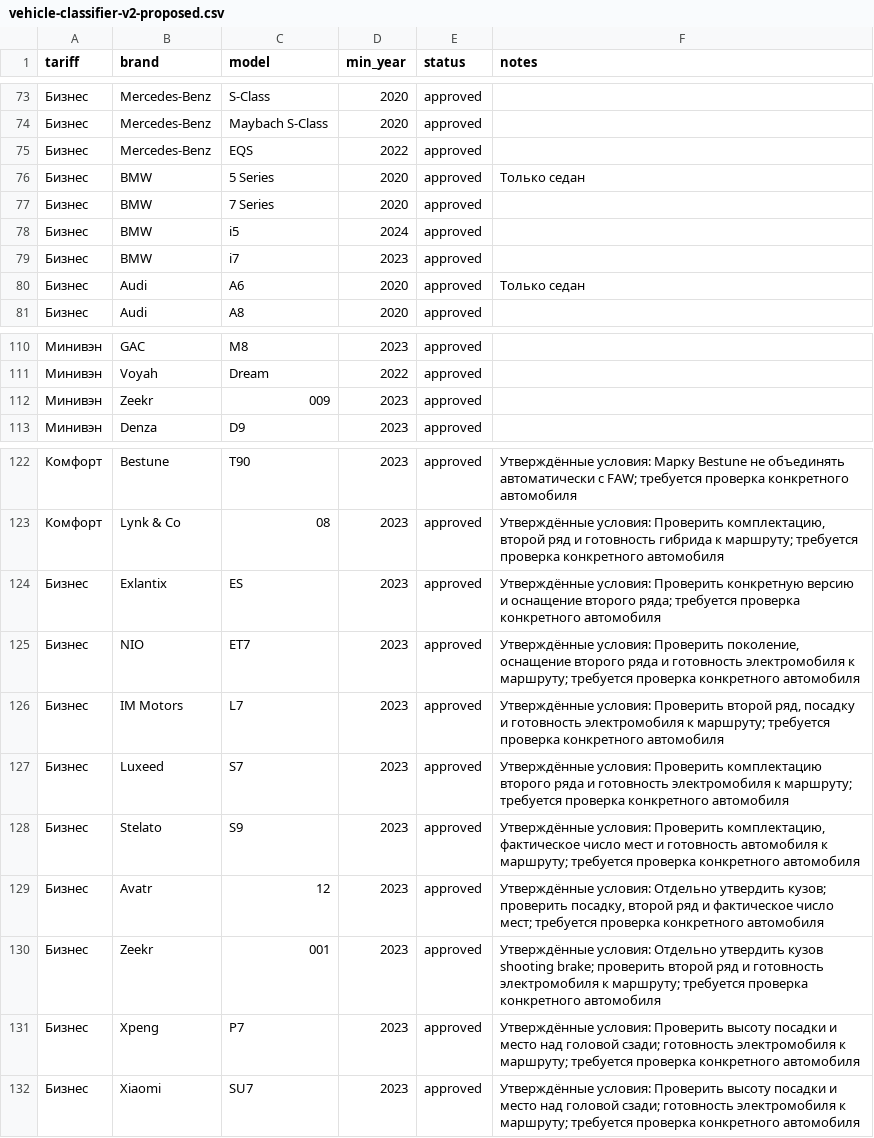
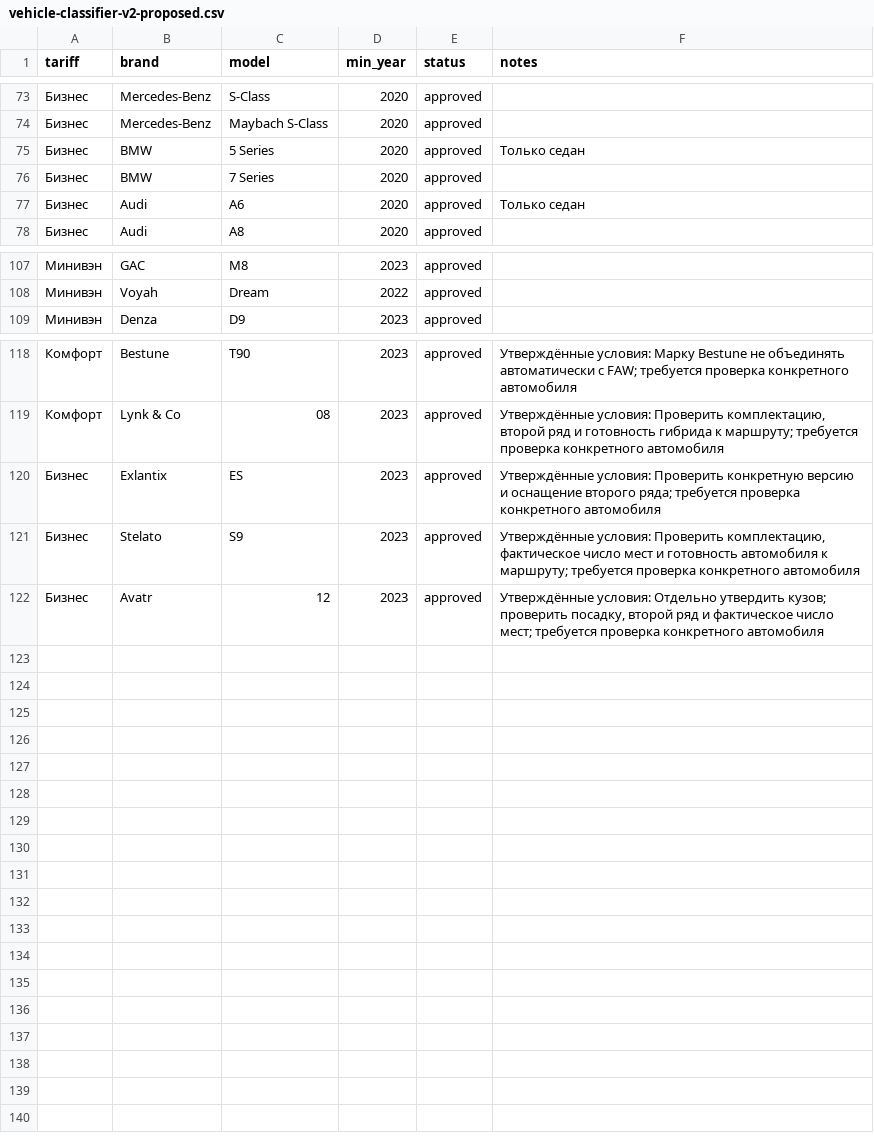
Before and after one commit to lobanov0710-blip/uber-v3, a CSV file: docs/vehicle-classifier-v2-proposed.csv, drawn as a sheet; only a part is shown, gaps mark what is left out.

Commit message:
feat: version vehicle classification rules and preserve historical results

```diff
--- a/docs/vehicle-classifier-v2-proposed.csv
+++ b/docs/vehicle-classifier-v2-proposed.csv
@@ -74,7 +74,4 @@
 Бизнес;Mercedes-Benz;Maybach S-Class;2020;approved;
-Бизнес;Mercedes-Benz;EQS;2022;approved;
 Бизнес;BMW;5 Series;2020;approved;Только седан
 Бизнес;BMW;7 Series;2020;approved;
-Бизнес;BMW;i5;2024;approved;
-Бизнес;BMW;i7;2023;approved;
 Бизнес;Audi;A6;2020;approved;Только седан
@@ -111,3 +108,2 @@
 Минивэн;Voyah;Dream;2022;approved;
-Минивэн;Zeekr;009;2023;approved;
 Минивэн;Denza;D9;2023;approved;
@@ -124,9 +120,3 @@
 Бизнес;Exlantix;ES;2023;approved;"Утверждённые условия: Проверить конкретную версию и оснащение второго ряда; требуется проверка конкретного автомобиля"
-Бизнес;NIO;ET7;2023;approved;"Утверждённые условия: Проверить поколение, оснащение второго ряда и готовность электромобиля к маршруту; требуется проверка конкретного автомобиля"
-Бизнес;IM Motors;L7;2023;approved;"Утверждённые условия: Проверить второй ряд, посадку и готовность электромобиля к маршруту; требуется проверка конкретного автомобиля"
-Бизнес;Luxeed;S7;2023;approved;"Утверждённые условия: Проверить комплектацию второго ряда и готовность электромобиля к маршруту; требуется проверка конкретного автомобиля"
 Бизнес;Stelato;S9;2023;approved;"Утверждённые условия: Проверить комплектацию, фактическое число мест и готовность автомобиля к маршруту; требуется проверка конкретного автомобиля"
 Бизнес;Avatr;12;2023;approved;"Утверждённые условия: Отдельно утвердить кузов; проверить посадку, второй ряд и фактическое число мест; требуется проверка конкретного автомобиля"
-Бизнес;Zeekr;001;2023;approved;"Утверждённые условия: Отдельно утвердить кузов shooting brake; проверить второй ряд и готовность электромобиля к маршруту; требуется проверка конкретного автомобиля"
-Бизнес;Xpeng;P7;2023;approved;"Утверждённые условия: Проверить высоту посадки и место над головой сзади; готовность электромобиля к маршруту; требуется проверка конкретного автомобиля"
-Бизнес;Xiaomi;SU7;2023;approved;"Утверждённые условия: Проверить высоту посадки и место над головой сзади; готовность электромобиля к маршруту; требуется проверка конкретного автомобиля"
```
Also changed, not shown: 13 other files.
